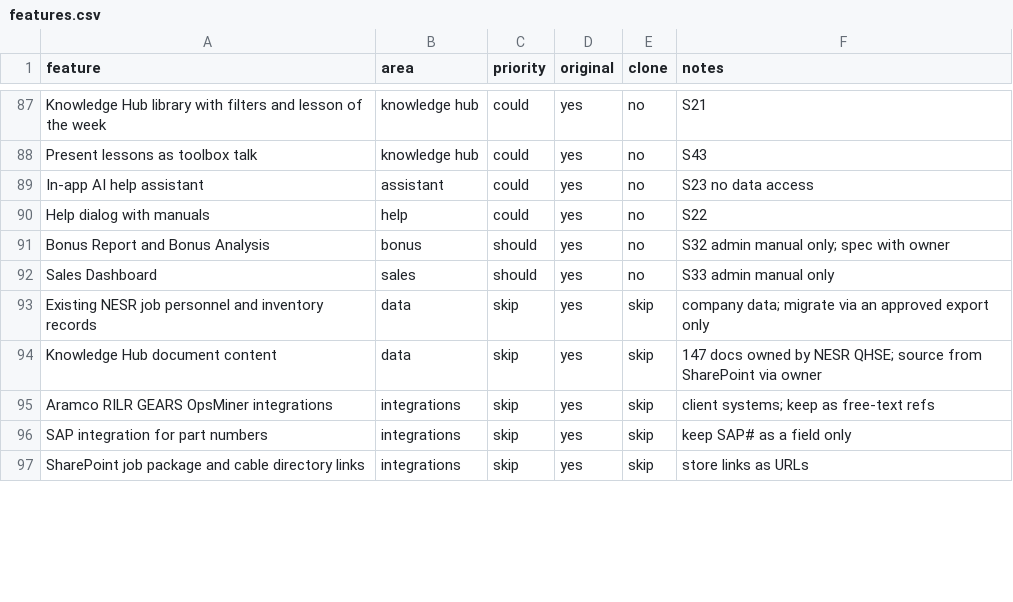
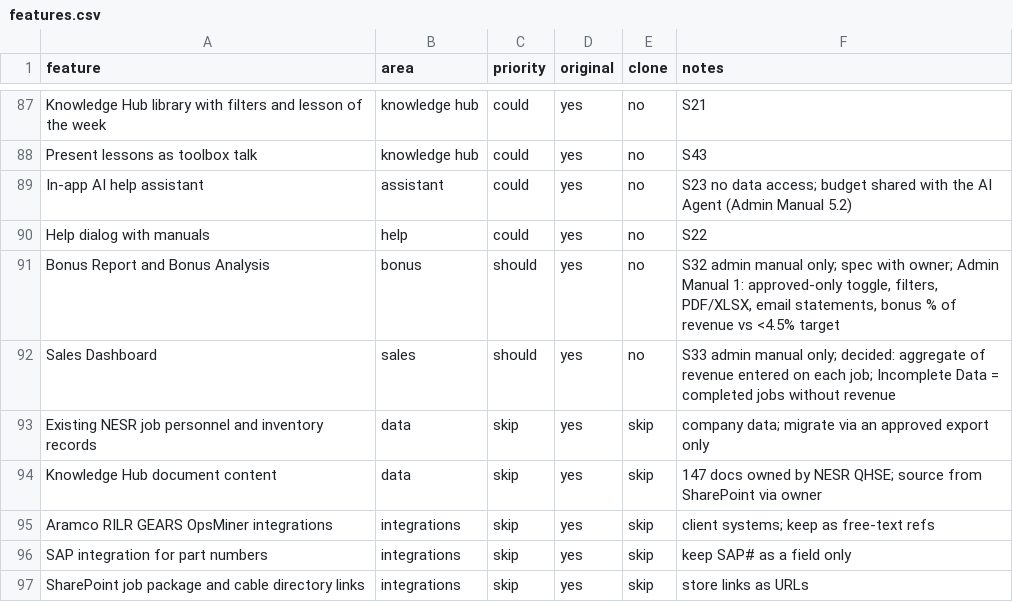
Before and after one commit to jpx406/SLKOperations, a CSV file: replica/features.csv, drawn as a sheet; only a part is shown, gaps mark what is left out; the diff covers the shown part only.

```diff
--- a/replica/features.csv
+++ b/replica/features.csv
@@ -88,6 +88,6 @@ Knowledge Hub library with filters and lesson of the week,knowledge hub,could,ye
 Present lessons as toolbox talk,knowledge hub,could,yes,no,S43
-In-app AI help assistant,assistant,could,yes,no,S23 no data access
+In-app AI help assistant,assistant,could,yes,no,S23 no data access; budget shared with the AI Agent (Admin Manual 5.2)
 Help dialog with manuals,help,could,yes,no,S22
-Bonus Report and Bonus Analysis,bonus,should,yes,no,S32 admin manual only; spec with owner
-Sales Dashboard,sales,should,yes,no,S33 admin manual only
+Bonus Report and Bonus Analysis,bonus,should,yes,no,"S32 admin manual only; spec with owner; Admin Manual 1: approved-only toggle, filters, PDF/XLSX, email statements, bonus % of revenue vs <4.5% target"
+Sales Dashboard,sales,should,yes,no,S33 admin manual only; decided: aggregate of revenue entered on each job; Incomplete Data = completed jobs without revenue
 Existing NESR job personnel and inventory records,data,skip,yes,skip,company data; migrate via an approved export only
```
Also changed, not shown: 17 added rows and 6 edited cells elsewhere in this file, 18 other files.
